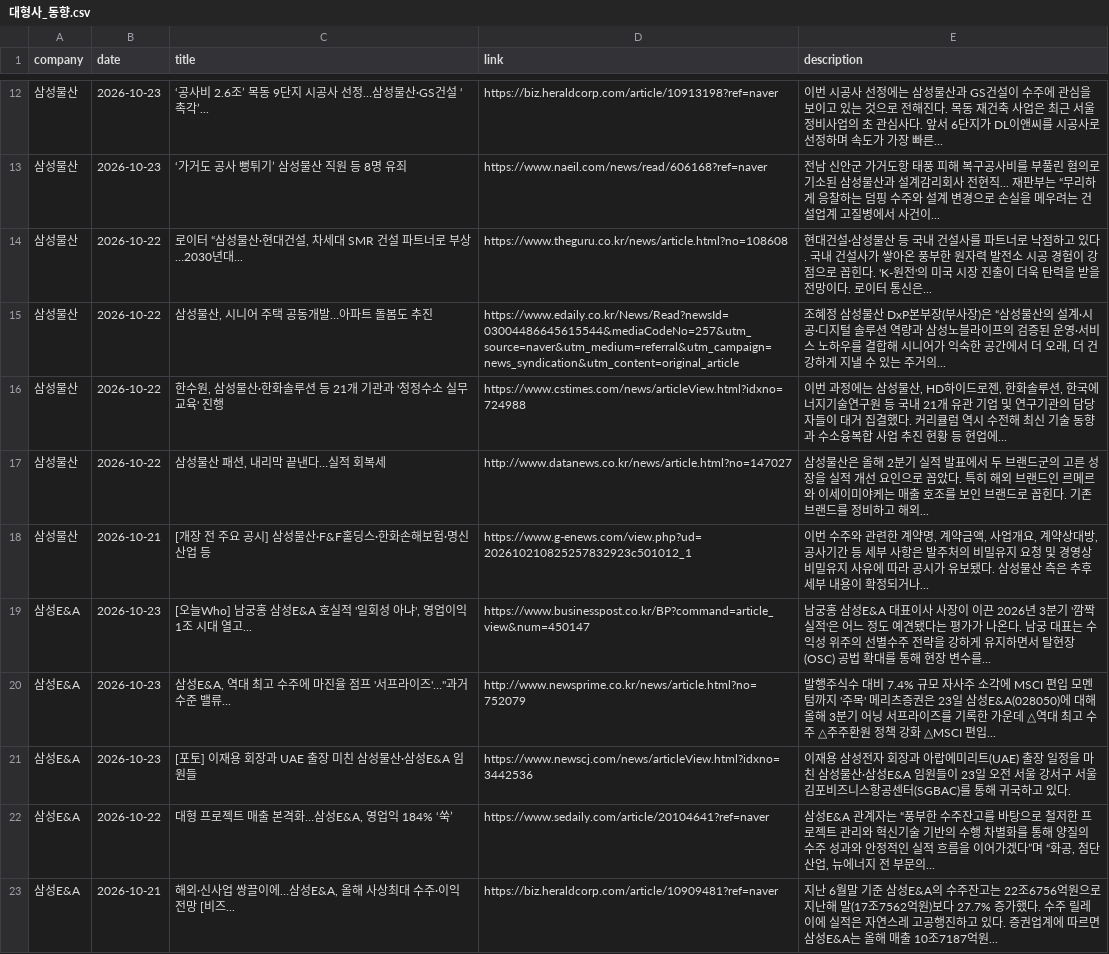
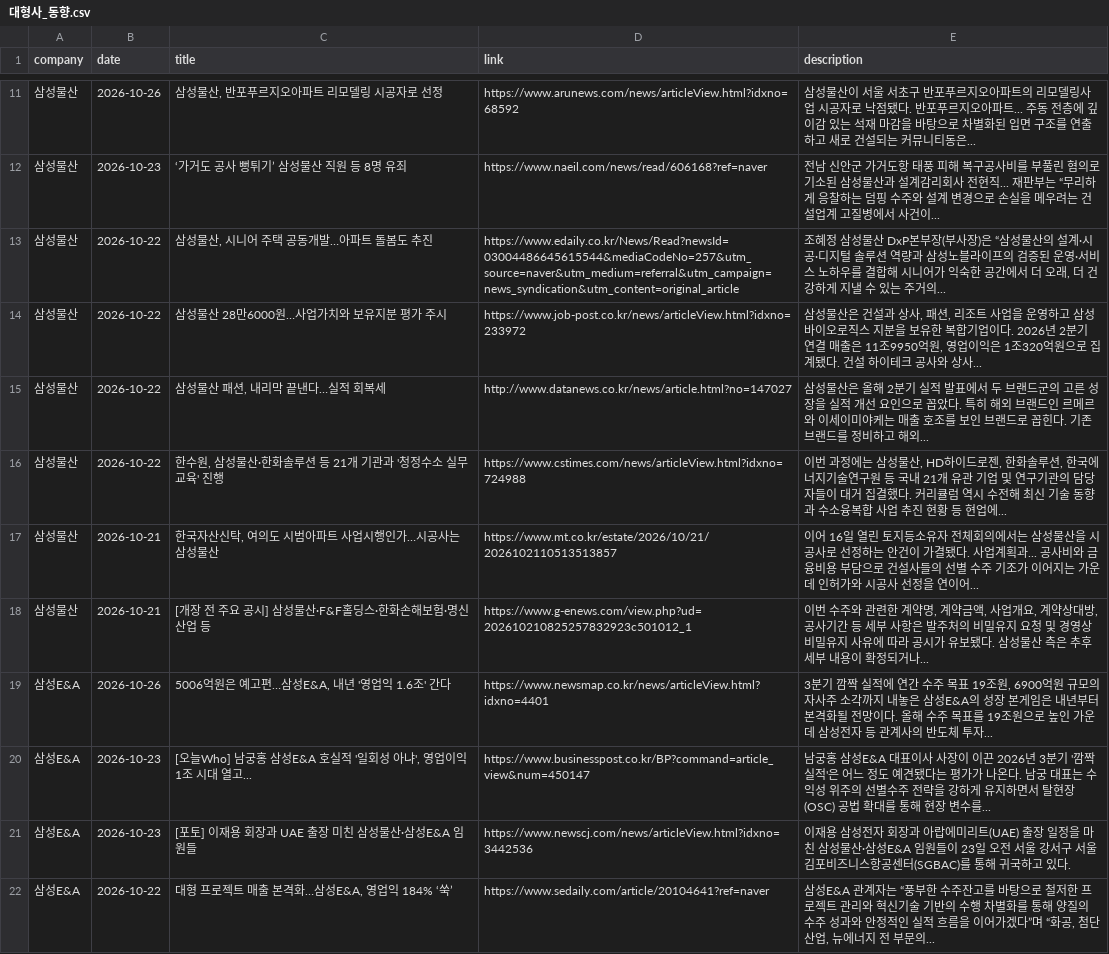
Before and after one commit to hdec-daily-news/hdec-competitors, a CSV file: 대형사_동향.csv, drawn as a sheet; only a part is shown, gaps mark what is left out; the shorter side is filled out with more unchanged rows; the diff covers the shown part only.

```diff
--- a/대형사_동향.csv
+++ b/대형사_동향.csv
@@ -12,10 +11,11 @@
-삼성물산,2026-10-23,‘공사비 2.6조’ 목동 9단지 시공사 선정…삼성물산·GS건설 ‘촉각’...,https://biz.heraldcorp.com/article/10913198?ref=naver,이번 시공사 선정에는 삼성물산과 GS건설이 수주에 관심을 보이고 있는 것으로 전해진다. 목동 재건축 사업은 최근 서울 정비사업의 초 관심사다. 앞서 6단지가 DL이앤씨를 시공사로 선정하며 속도가 가장 빠른...
+삼성물산,2026-10-26,"삼성물산, 반포푸르지오아파트 리모델링 시공자로 선정",https://www.arunews.com/news/articleView.html?idxno=68592,삼성물산이 서울 서초구 반포푸르지오아파트의 리모델링사업 시공자로 낙점됐다. 반포푸르지오아파트... 주동 전층에 깊이감 있는 석재 마감을 바탕으로 차별화된 입면 구조를 연출하고 새로 건설되는 커뮤니티동은...
 삼성물산,2026-10-23,‘가거도 공사 뻥튀기’ 삼성물산 직원 등 8명 유죄,https://www.naeil.com/news/read/606168?ref=naver,전남 신안군 가거도항 태풍 피해 복구공사비를 부풀린 혐의로 기소된 삼성물산과 설계감리회사 전현직... 재판부는 “무리하게 응찰하는 덤핑 수주와 설계 변경으로 손실을 메우려는 건설업계 고질병에서 사건이...
-삼성물산,2026-10-22,"로이터 “삼성물산·현대건설, 차세대 SMR 건설 파트너로 부상…2030년대...",https://www.theguru.co.kr/news/article.html?no=108608,현대건설·삼성물산 등 국내 건설사를 파트너로 낙점하고 있다. 국내 건설사가 쌓아온 풍부한 원자력 발전소 시공 경험이 강점으로 꼽힌다. 'K-원전'의 미국 시장 진출이 더욱 탄력을 받을 전망이다. 로이터 통신은...
 삼성물산,2026-10-22,"삼성물산, 시니어 주택 공동개발…아파트 돌봄도 추진",https://www.edaily.co.kr/News/Read?newsId=03004486645615544&mediaCodeNo=257&utm_source=naver&utm_medium=referral&utm_campaign=news_syndication&utm_content=original_article,"조혜정 삼성물산 DxP본부장(부사장)은 “삼성물산의 설계·시공·디지털 솔루션 역량과 삼성노블라이프의 검증된 운영·서비스 노하우를 결합해 시니어가 익숙한 공간에서 더 오래, 더 건강하게 지낼 수 있는 주거의... "
+삼성물산,2026-10-22,삼성물산 28만6000원…사업가치와 보유지분 평가 주시,https://www.job-post.co.kr/news/articleView.html?idxno=233972,"삼성물산은 건설과 상사, 패션, 리조트 사업을 운영하고 삼성바이오로직스 지분을 보유한 복합기업이다. 2026년 2분기 연결 매출은 11조9950억원, 영업이익은 1조320억원으로 집계됐다. 건설 하이테크 공사와 상사... "
+삼성물산,2026-10-22,"삼성물산 패션, 내리막 끝낸다…실적 회복세",http://www.datanews.co.kr/news/article.html?no=147027,삼성물산은 올해 2분기 실적 발표에서 두 브랜드군의 고른 성장을 실적 개선 요인으로 꼽았다. 특히 해외 브랜드인 르메르와 이세이미야케는 매출 호조를 보인 브랜드로 꼽힌다. 기존 브랜드를 정비하고 해외...
 삼성물산,2026-10-22,"한수원, 삼성물산·한화솔루션 등 21개 기관과 '청정수소 실무교육' 진행",https://www.cstimes.com/news/articleView.html?idxno=724988,"이번 과정에는 삼성물산, HD하이드로젠, 한화솔루션, 한국에너지기술연구원 등 국내 21개 유관 기업 및 연구기관의 담당자들이 대거 집결했다. 커리큘럼 역시 수전해 최신 기술 동향과 수소융복합 사업 추진 현황 등 현업에... "
-삼성물산,2026-10-22,"삼성물산 패션, 내리막 끝낸다…실적 회복세",http://www.datanews.co.kr/news/article.html?no=147027,삼성물산은 올해 2분기 실적 발표에서 두 브랜드군의 고른 성장을 실적 개선 요인으로 꼽았다. 특히 해외 브랜드인 르메르와 이세이미야케는 매출 호조를 보인 브랜드로 꼽힌다. 기존 브랜드를 정비하고 해외...
+삼성물산,2026-10-21,"한국자산신탁, 여의도 시범아파트 사업시행인가…시공사는 삼성물산",https://www.mt.co.kr/estate/2026/10/21/2026102110513513857,이어 16일 열린 토지등소유자 전체회의에서는 삼성물산을 시공사로 선정하는 안건이 가결됐다. 사업계획과... 공사비와 금융비용 부담으로 건설사들의 선별 수주 기조가 이어지는 가운데 인허가와 시공사 선정을 연이어...
 삼성물산,2026-10-21,[개장 전 주요 공시] 삼성물산·F&F홀딩스·한화손해보험·명신산업 등,https://www.g-enews.com/view.php?ud=202610210825257832923c501012_1,"이번 수주와 관련한 계약명, 계약금액, 사업개요, 계약상대방, 공사기간 등 세부 사항은 발주처의 비밀유지 요청 및 경영상 비밀유지 사유에 따라 공시가 유보됐다. 삼성물산 측은 추후 세부 내용이 확정되거나... "
+삼성E&A,2026-10-26,"5006억원은 예고편…삼성E&A, 내년 '영업익 1.6조' 간다",https://www.newsmap.co.kr/news/articleView.html?idxno=4401,"3분기 깜짝 실적에 연간 수주 목표 19조원, 6900억원 규모의 자사주 소각까지 내놓은 삼성E&A의 성장 본게임은 내년부터 본격화될 전망이다. 올해 수주 목표를 19조원으로 높인 가운데 삼성전자 등 관계사의 반도체 투자... "
 삼성E&A,2026-10-23,"[오늘Who] 남궁홍 삼성E&A 호실적 '일회성 아냐', 영업이익 1조 시대 열고...",https://www.businesspost.co.kr/BP?command=article_view&num=450147,남궁홍 삼성E&A 대표이사 사장이 이끈 2026년 3분기 '깜짝 실적'은 어느 정도 예견됐다는 평가가 나온다. 남궁 대표는 수익성 위주의 선별수주 전략을 강하게 유지하면서 탈현장(OSC) 공법 확대를 통해 현장 변수를...
-삼성E&A,2026-10-23,"삼성E&A, 역대 최고 수주에 마진율 점프 '서프라이즈'…""과거 수준 밸류...",http://www.newsprime.co.kr/news/article.html?no=752079,발행주식수 대비 7.4% 규모 자사주 소각에 MSCI 편입 모멘텀까지 '주목' 메리츠증권은 23일 삼성E&A(028050)에 대해 올해 3분기 어닝 서프라이즈를 기록한 가운데 △역대 최고 수주 △주주환원 정책 강화 △MSCI 편입...
 삼성E&A,2026-10-23,[포토] 이재용 회장과 UAE 출장 미친 삼성물산·삼성E&A 임원들,https://www.newscj.com/news/articleView.html?idxno=3442536,이재용 삼성전자 회장과 아랍에미리트(UAE) 출장 일정을 마친 삼성물산·삼성E&A 임원들이 23일 오전 서울 강서구 서울김포비즈니스항공센터(SGBAC)를 통해 귀국하고 있다.
```
Also changed, not shown: 11 added rows, 7 removed rows and 8 edited cells elsewhere in this file, 1 other file.
